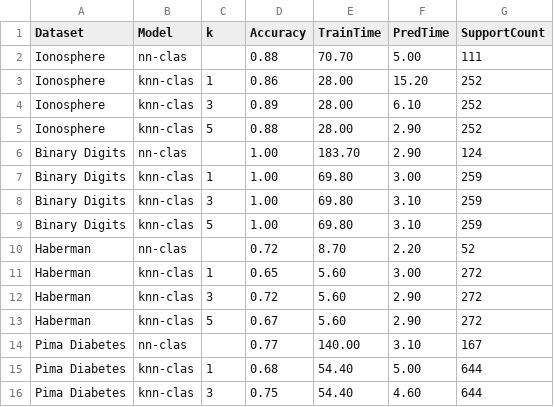
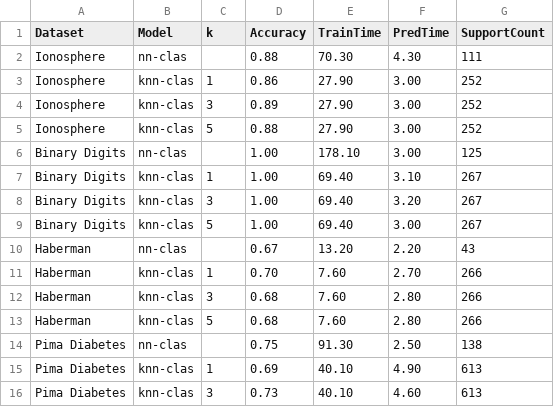
Before and after one commit to eduardo-ufmg/knn-clas, a CSV file: scripts/comparison_results/setsresults.csv, drawn as a sheet; only a part is shown; the diff covers the shown part only.

Commit message:
Update dataset results and reporting: correct accuracy, timing, and statistics; enhance preprocessing in real_prepare.py

```diff
--- a/scripts/comparison_results/setsresults.csv
+++ b/scripts/comparison_results/setsresults.csv
@@ -1,16 +1,16 @@
 Dataset,Model,k,Accuracy,TrainTime,PredTime,SupportCount
-Ionosphere,nn-clas,,0.88,70.70,5.00,111,
-Ionosphere,knn-clas,1,0.86,28.00,15.20,252,
-Ionosphere,knn-clas,3,0.89,28.00,6.10,252,
-Ionosphere,knn-clas,5,0.88,28.00,2.90,252,
-Binary Digits,nn-clas,,1.00,183.70,2.90,124,
-Binary Digits,knn-clas,1,1.00,69.80,3.00,259,
-Binary Digits,knn-clas,3,1.00,69.80,3.10,259,
-Binary Digits,knn-clas,5,1.00,69.80,3.10,259,
-Haberman,nn-clas,,0.72,8.70,2.20,52,
-Haberman,knn-clas,1,0.65,5.60,3.00,272,
-Haberman,knn-clas,3,0.72,5.60,2.90,272,
-Haberman,knn-clas,5,0.67,5.60,2.90,272,
-Pima Diabetes,nn-clas,,0.77,140.00,3.10,167,
-Pima Diabetes,knn-clas,1,0.68,54.40,5.00,644,
-Pima Diabetes,knn-clas,3,0.75,54.40,4.60,644,
+Ionosphere,nn-clas,,0.88,70.30,4.30,111,
+Ionosphere,knn-clas,1,0.86,27.90,3.00,252,
+Ionosphere,knn-clas,3,0.89,27.90,3.00,252,
+Ionosphere,knn-clas,5,0.88,27.90,3.00,252,
+Binary Digits,nn-clas,,1.00,178.10,3.00,125,
+Binary Digits,knn-clas,1,1.00,69.40,3.10,267,
+Binary Digits,knn-clas,3,1.00,69.40,3.20,267,
+Binary Digits,knn-clas,5,1.00,69.40,3.00,267,
+Haberman,nn-clas,,0.67,13.20,2.20,43,
+Haberman,knn-clas,1,0.70,7.60,2.70,266,
+Haberman,knn-clas,3,0.68,7.60,2.80,266,
+Haberman,knn-clas,5,0.68,7.60,2.80,266,
+Pima Diabetes,nn-clas,,0.75,91.30,2.50,138,
+Pima Diabetes,knn-clas,1,0.69,40.10,4.90,613,
+Pima Diabetes,knn-clas,3,0.73,40.10,4.60,613,
```
Also changed, not shown: 53 edited cells elsewhere in this file, scripts/comparison_results/setsmetadata.csv, 6 other files.
